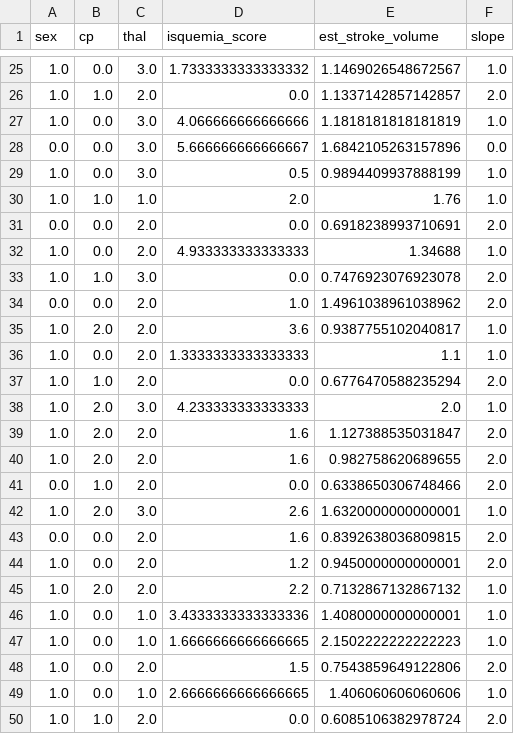
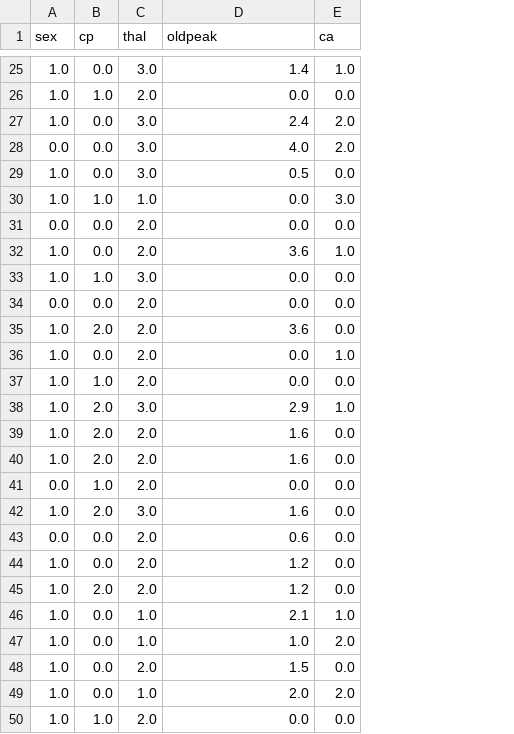
Before and after one commit to miluskapajuelo/Heart-Disease-Prediction-using-Machine-Learning-End-to-End-ML-Pipeline-, a CSV file: data/processed/X_test.csv, drawn as a sheet; only a part is shown, gaps mark what is left out; removed rows and columns are numbered as before the commit, all else as after; the diff covers the shown part only; the diff names each change by its address in the sheet, - before the commit and + after, or states it on an @@ line.

```diff
--- a/data/processed/X_test.csv
+++ b/data/processed/X_test.csv
-column E (est_stroke_volume), rows 25-50: 1.1469026548672567 | 1.1337142857142857 | 1.1818181818181819 | 1.6842105263157896 | 0.9894409937888199 | 1.76 | 0.6918238993710691 | 1.34688 | 0.7476923076923078 | 1.4961038961038962 | 0.9387755102040817 | 1.1 | 0.6776470588235294 | 2.0 | 1.127388535031847 | 0.982758620689655 | 0.6338650306748466 | 1.6320000000000001 | 0.8392638036809815 | 0.9450000000000001 | 0.7132867132867132 | 1.4080000000000001 | 2.1502222222222223 | 0.7543859649122806 | 1.406060606060606 | 0.6085106382978724
-D1: isquemia_score
+D1: oldpeak
-E1: slope
+E1: ca
-D25 (oldpeak): 1.7333333333333332
+D25 (oldpeak): 1.4
-E26 (ca): 2.0
+E26 (ca): 0.0
-D27 (oldpeak): 4.066666666666666
+D27 (oldpeak): 2.4
-E27 (ca): 1.0
+E27 (ca): 2.0
-D28 (oldpeak): 5.666666666666667
+D28 (oldpeak): 4.0
-E28 (ca): 0.0
+E28 (ca): 2.0
-E29 (ca): 1.0
+E29 (ca): 0.0
-D30 (oldpeak): 2.0
+D30 (oldpeak): 0.0
-E30 (ca): 1.0
+E30 (ca): 3.0
-E31 (ca): 2.0
+E31 (ca): 0.0
-D32 (oldpeak): 4.933333333333333
+D32 (oldpeak): 3.6
-E33:E34 (ca): 2.0
+E33:E34 (ca): 0.0
-D34 (oldpeak): 1.0
+D34 (oldpeak): 0.0
-E35 (ca): 1.0
+E35 (ca): 0.0
-D36 (oldpeak): 1.3333333333333333
+D36 (oldpeak): 0.0
-E37 (ca): 2.0
+E37 (ca): 0.0
-D38 (oldpeak): 4.233333333333333
+D38 (oldpeak): 2.9
-E39:E41 (ca): 2.0
+E39:E41 (ca): 0.0
-D42 (oldpeak): 2.6
+D42 (oldpeak): 1.6
-E42 (ca): 1.0
+E42 (ca): 0.0
-D43 (oldpeak): 1.6
+D43 (oldpeak): 0.6
-E43:E44 (ca): 2.0
+E43:E44 (ca): 0.0
-D45 (oldpeak): 2.2
+D45 (oldpeak): 1.2
-E45 (ca): 1.0
+E45 (ca): 0.0
-D46 (oldpeak): 3.4333333333333336
+D46 (oldpeak): 2.1
-D47 (oldpeak): 1.6666666666666665
+D47 (oldpeak): 1.0
-E47 (ca): 1.0
+E47 (ca): 2.0
-E48 (ca): 2.0
+E48 (ca): 0.0
-D49 (oldpeak): 2.6666666666666665
+D49 (oldpeak): 2.0
-E49 (ca): 1.0
+E49 (ca): 2.0
-E50 (ca): 2.0
+E50 (ca): 0.0
```
Also changed, not shown: 48 edited cells elsewhere in this file, data/processed/X_train.csv, data/processed/X_val.csv, 13 other files.
